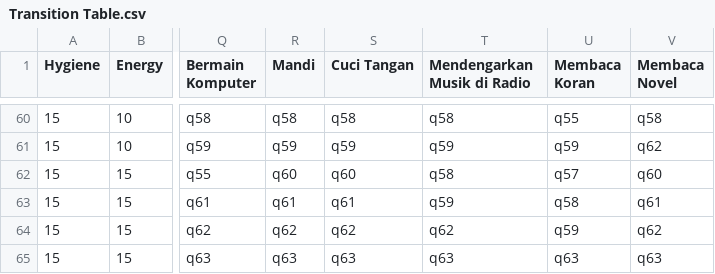
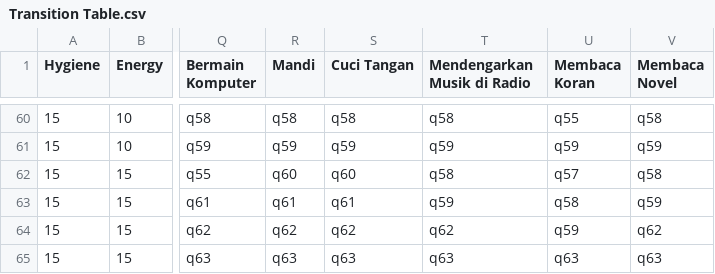
Before and after one commit to BaconLover307/TubesTBFO_1, a CSV file: Transition Table.csv, drawn as a sheet; only a part is shown, gaps mark what is left out; the diff covers the shown part only; the diff names each change by its address in the sheet, - before the commit and + after, or states it on an @@ line.

```diff
--- a/Transition Table.csv
+++ b/Transition Table.csv
-V61 (Membaca Novel): q62
+V61 (Membaca Novel): q59
-V62 (Membaca Novel): q60
+V62 (Membaca Novel): q58
-V63 (Membaca Novel): q61
+V63 (Membaca Novel): q59
```
Also changed, not shown: 49 edited cells elsewhere in this file, 1 other file.
